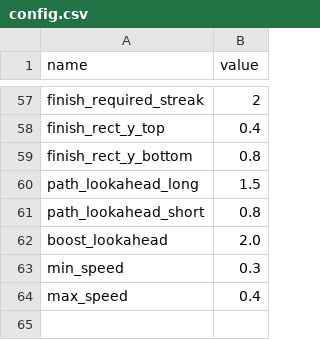
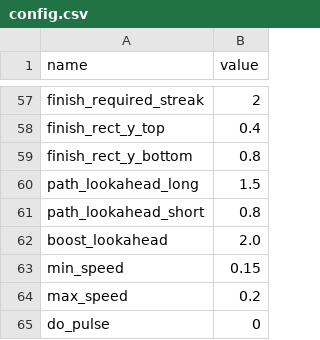
Before and after one commit to OliverW10/drc-2023, a CSV file: config.csv, drawn as a sheet; only a part is shown, gaps mark what is left out.

```diff
--- a/config.csv
+++ b/config.csv
@@ -62,3 +62,4 @@ path_lookahead_short, 0.8
 boost_lookahead, 2.0
-min_speed, 0.3
-max_speed, 0.4
+min_speed, 0.15
+max_speed, 0.2
+do_pulse, 0
```
Also changed, not shown: 1 other file.
